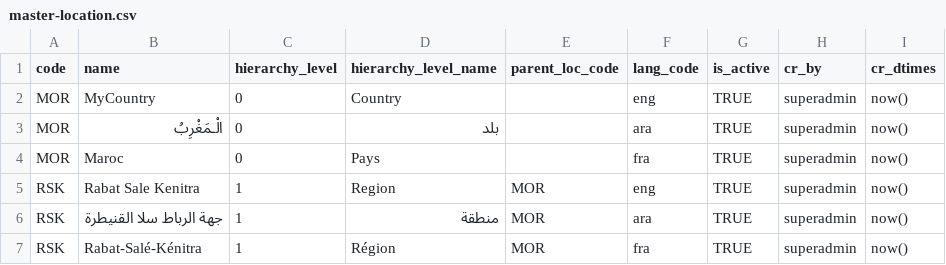
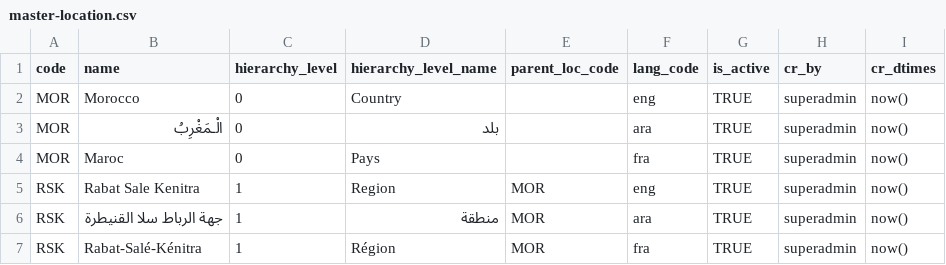
Before and after one commit to mosip/mosip-infra, a CSV file: deployment/sandbox/db_scripts/database/mosip_master/dml/master-location.csv, drawn as a sheet; only a part is shown.

```diff
--- a/deployment/sandbox/db_scripts/database/mosip_master/dml/master-location.csv
+++ b/deployment/sandbox/db_scripts/database/mosip_master/dml/master-location.csv
@@ -1,3 +1,3 @@
 code,name,hierarchy_level,hierarchy_level_name,parent_loc_code,lang_code,is_active,cr_by,cr_dtimes
-MOR,MyCountry,0,Country,,eng,TRUE,superadmin,now()
+MOR,Morocco,0,Country,,eng,TRUE,superadmin,now()
 MOR,الْـمَغْرِبُ,0,بلد,,ara,TRUE,superadmin,now()
```
Also changed, not shown: deployment/sandbox/db_scripts/database/mosip_master/dml/master-registration_center.csv, deployment/sandbox/db_scripts/database/mosip_master/dml/master-registration_center_h.csv, 8 other files.
